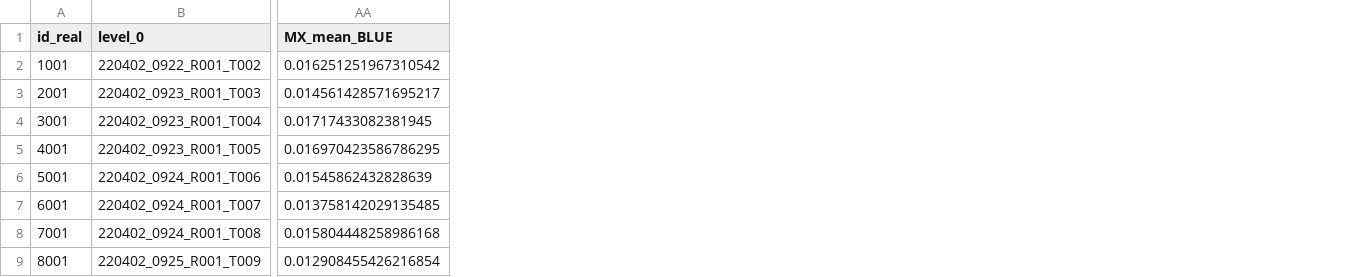
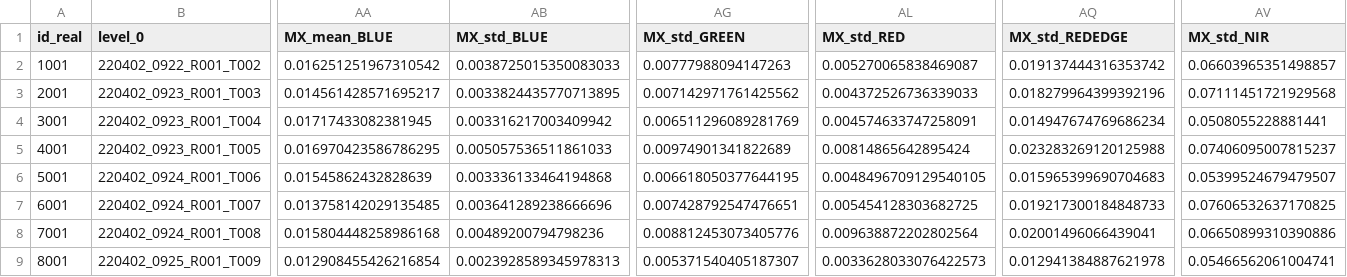
Before and after one commit to sergiobellido/MX-calibration, a CSV file: df_stats_calibration_SVC_and_MX.csv, drawn as a sheet; only a part is shown, gaps mark what is left out; the diff names each change by its address in the sheet, - before the commit and + after, or states it on an @@ line.

Commit message:
Added NB and script for extract SVC data and compared with MX camera

```diff
--- a/df_stats_calibration_SVC_and_MX.csv
+++ b/df_stats_calibration_SVC_and_MX.csv
+column AB (MX_std_BLUE), rows 2-9: 0.0038725015350083033 | 0.0033824435770713895 | 0.003316217003409942 | 0.005057536511861033 | 0.003336133464194868 | 0.003641289238666696 | 0.00489200794798236 | 0.0023928589345978313
+column AG (MX_std_GREEN), rows 2-9: 0.00777988094147263 | 0.007142971761425562 | 0.006511296089281769 | 0.00974901341822689 | 0.006618050377644195 | 0.007428792547476651 | 0.008812453073405776 | 0.005371540405187307
+column AL (MX_std_RED), rows 2-9: 0.005270065838469087 | 0.004372526736339033 | 0.004574633747258091 | 0.00814865642895424 | 0.0048496709129540105 | 0.005454128303682725 | 0.009638872202802564 | 0.0033628033076422573
+column AQ (MX_std_REDEDGE), rows 2-9: 0.019137444316353742 | 0.018279964399392196 | 0.014947674769686234 | 0.023283269120125988 | 0.015965399690704683 | 0.019217300184848733 | 0.02001496066439041 | 0.012941384887621978
+column AV (MX_std_NIR), rows 2-9: 0.06603965351498857 | 0.07111451721929568 | 0.0508055228881441 | 0.07406095007815237 | 0.05399524679479507 | 0.07606532637170825 | 0.06650899310390886 | 0.05466562061004741
```
Also changed, not shown: 5 other files.
